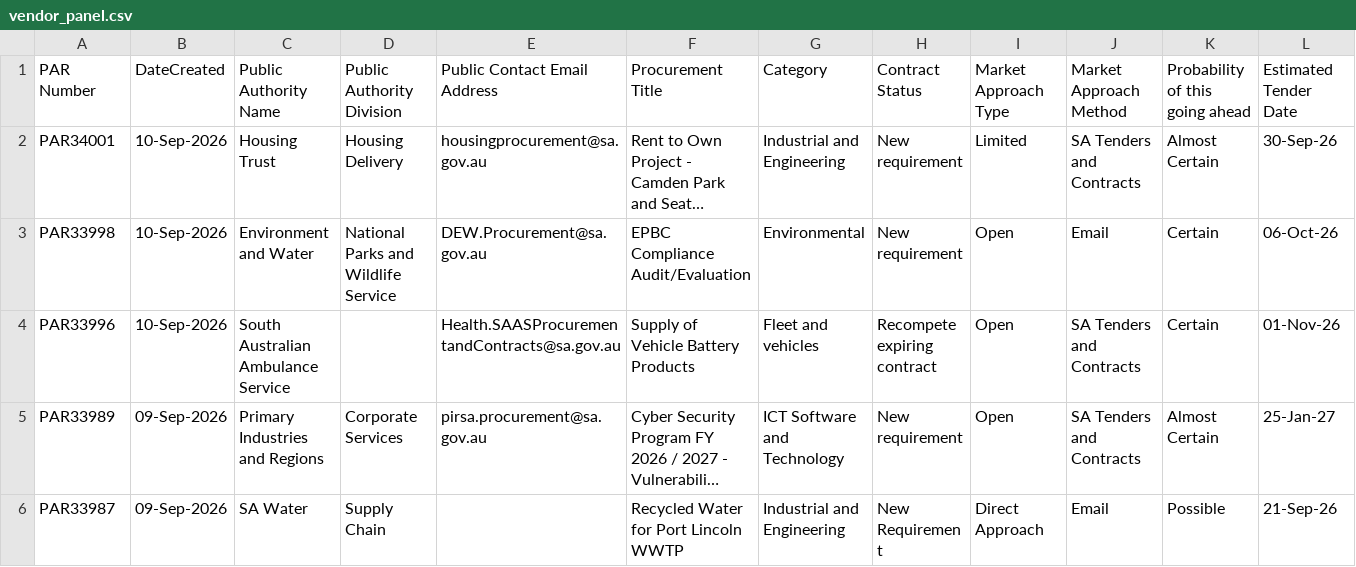
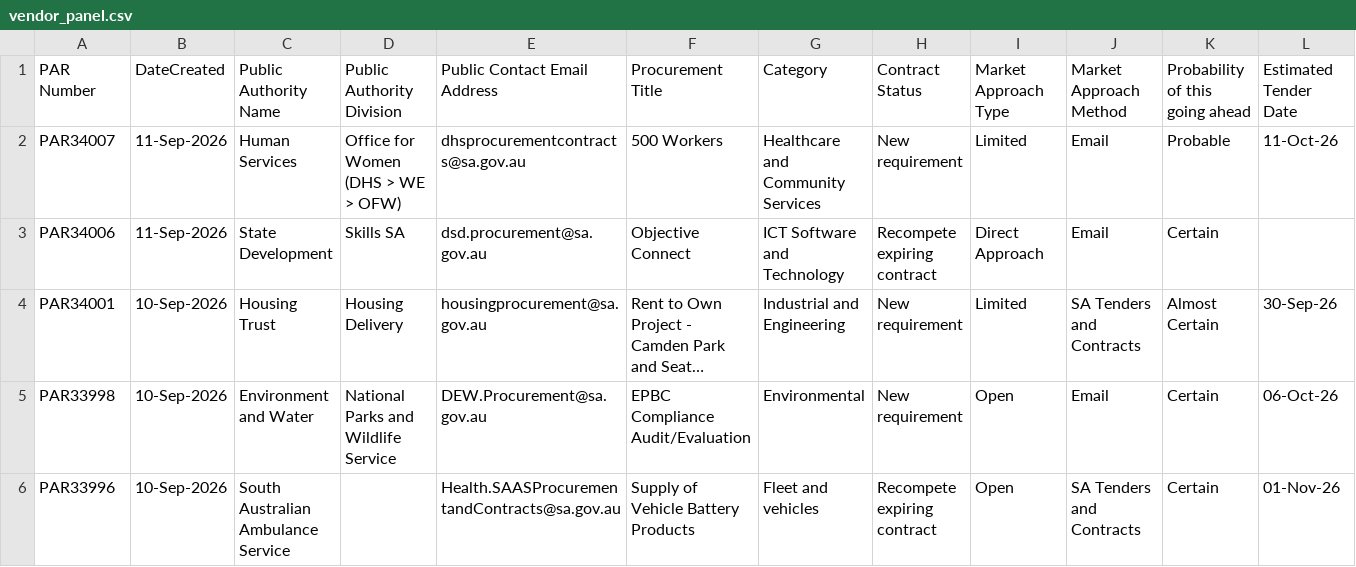
Before and after one commit to J-Lich/__temp_panel_output, a CSV file: vendor_panel.csv, drawn as a sheet; only a part is shown; the shorter side is filled out with more unchanged rows; long unchanged cells end in …; rows hold the shown columns only; the diff covers the shown part only; the diff names each change by its address in the sheet, - before the commit and + after, or states it on an @@ line.

```diff
--- a/vendor_panel.csv
+++ b/vendor_panel.csv
+row 2: PAR34007 | 11-Sep-2026 | Human Services | Office for Women (DHS > WE > OFW) | dhsprocurementcontracts@sa.gov.au | 500 Workers | Healthcare and Community Services | New requirement | Limited | Email | Probable | 11-Oct-26
+row 3: PAR34006 | 11-Sep-2026 | State Development | Skills SA | dsd.procurement@sa.gov.au | Objective Connect | ICT Software and Technology | Recompete expiring contract | Direct Approach | Email | Certain
```
Also changed, not shown: 2 added rows and 4 removed rows elsewhere in this file, 1 other file.
